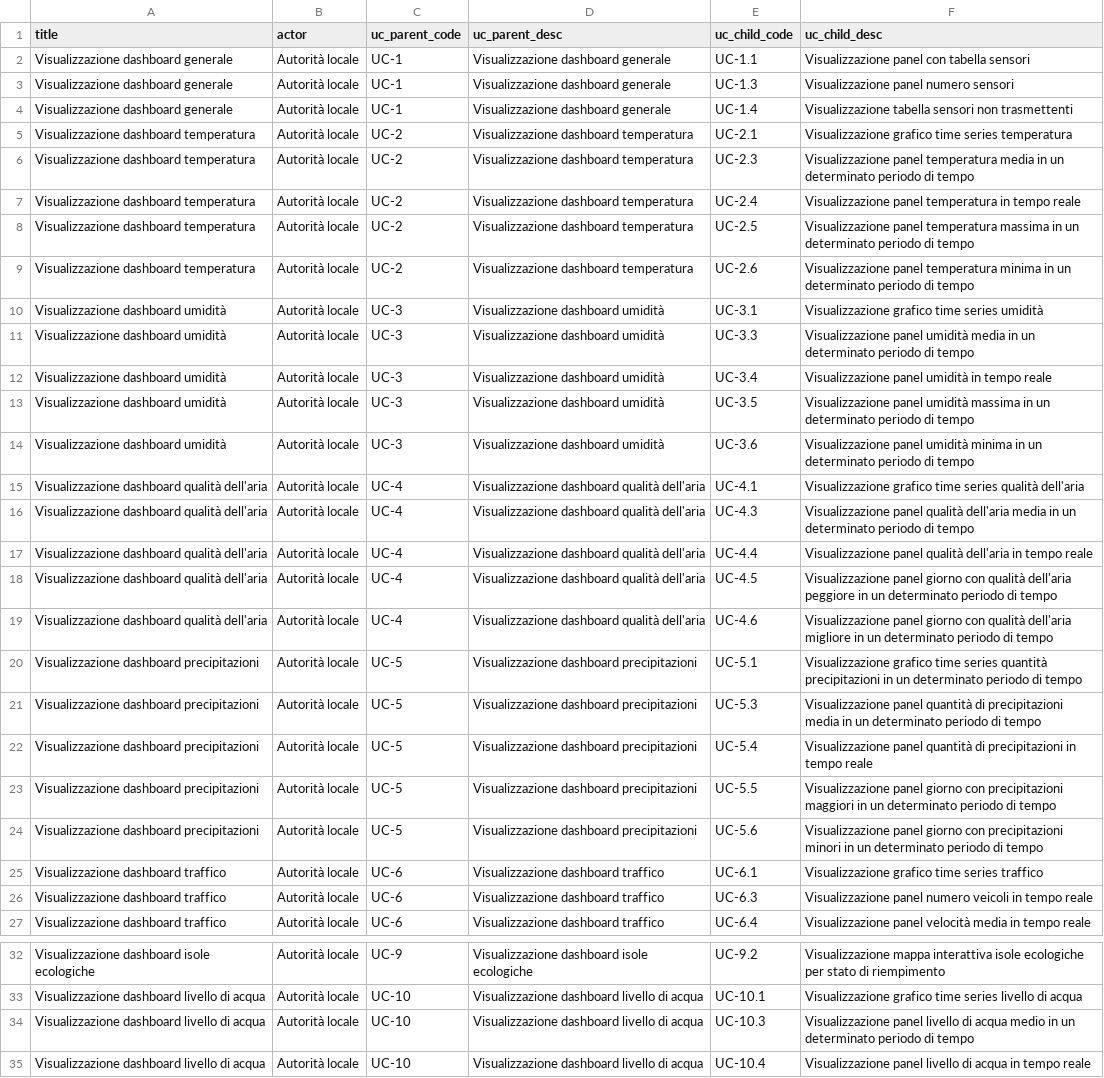
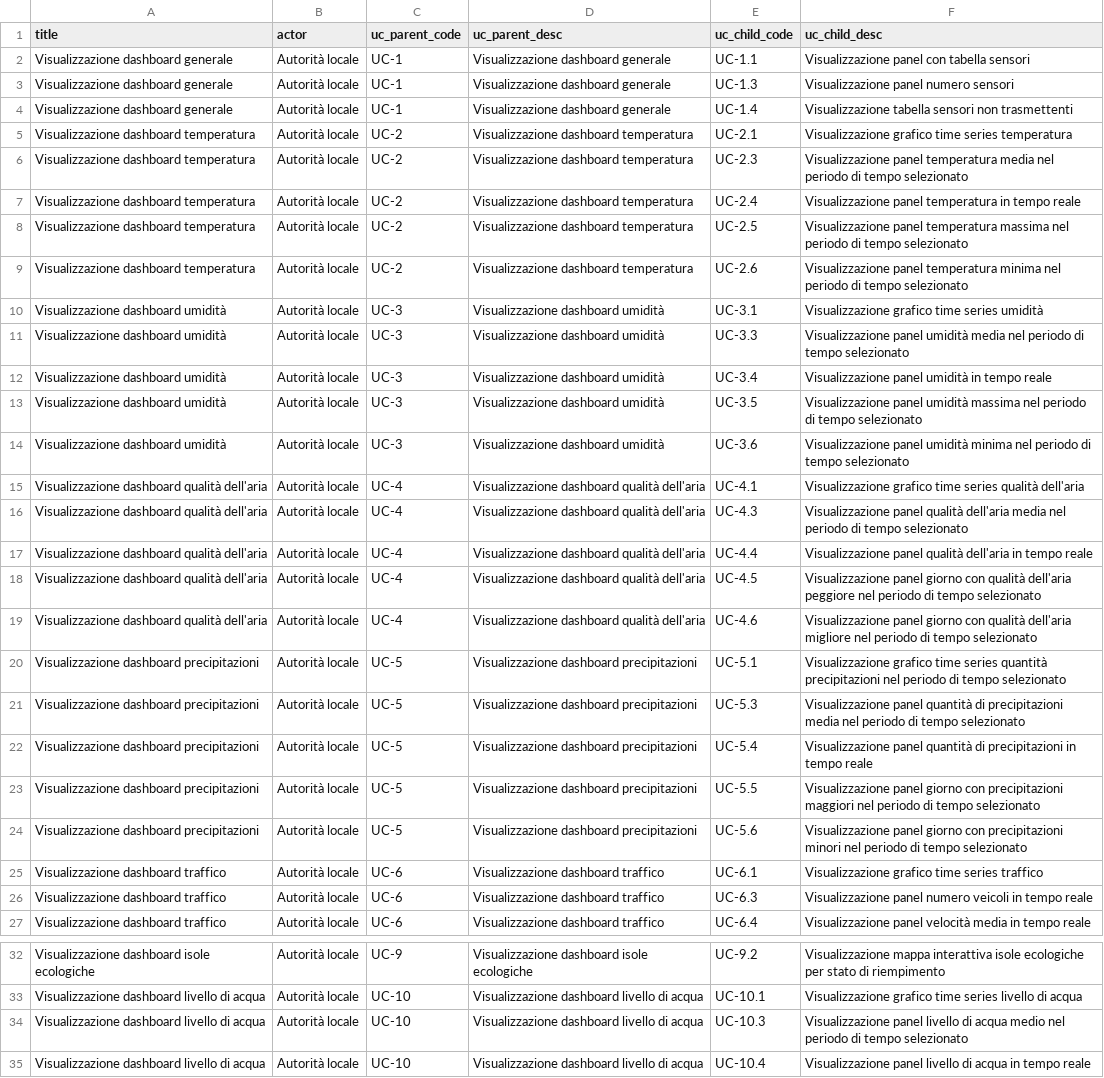
Before and after one commit to 7Last/docs, a CSV file: images/analisi_dei_requisiti/use_cases/csv/parent_child.csv, drawn as a sheet; only a part is shown, gaps mark what is left out; the diff names each change by its address in the sheet, - before the commit and + after, or states it on an @@ line.

```diff
--- a/images/analisi_dei_requisiti/use_cases/csv/parent_child.csv
+++ b/images/analisi_dei_requisiti/use_cases/csv/parent_child.csv
-F6 (uc_child_desc): …temperatura media in un determinato periodo di tempo
+F6 (uc_child_desc): …temperatura media nel periodo di tempo selezionato
-F8 (uc_child_desc): …temperatura massima in un determinato periodo di tempo
+F8 (uc_child_desc): …temperatura massima nel periodo di tempo selezionato
-F9 (uc_child_desc): …temperatura minima in un determinato periodo di tempo
+F9 (uc_child_desc): …temperatura minima nel periodo di tempo selezionato
-F11 (uc_child_desc): …umidità media in un determinato periodo di tempo
+F11 (uc_child_desc): …umidità media nel periodo di tempo selezionato
-F13 (uc_child_desc): …umidità massima in un determinato periodo di tempo
+F13 (uc_child_desc): …umidità massima nel periodo di tempo selezionato
-F14 (uc_child_desc): …umidità minima in un determinato periodo di tempo
+F14 (uc_child_desc): …umidità minima nel periodo di tempo selezionato
-F16 (uc_child_desc): …dell'aria media in un determinato periodo di tempo
+F16 (uc_child_desc): …dell'aria media nel periodo di tempo selezionato
-F18 (uc_child_desc): …dell'aria peggiore in un determinato periodo di tempo
+F18 (uc_child_desc): …dell'aria peggiore nel periodo di tempo selezionato
-F19 (uc_child_desc): …dell'aria migliore in un determinato periodo di tempo
+F19 (uc_child_desc): …dell'aria migliore nel periodo di tempo selezionato
-F20 (uc_child_desc): …quantità precipitazioni in un determinato periodo di tempo
+F20 (uc_child_desc): …quantità precipitazioni nel periodo di tempo selezionato
-F21 (uc_child_desc): …precipitazioni media in un determinato periodo di tempo
+F21 (uc_child_desc): …precipitazioni media nel periodo di tempo selezionato
-F23 (uc_child_desc): …precipitazioni maggiori in un determinato periodo di tempo
+F23 (uc_child_desc): …precipitazioni maggiori nel periodo di tempo selezionato
-F24 (uc_child_desc): …precipitazioni minori in un determinato periodo di tempo
+F24 (uc_child_desc): …precipitazioni minori nel periodo di tempo selezionato
-F34 (uc_child_desc): …acqua medio in un determinato periodo di tempo
+F34 (uc_child_desc): …acqua medio nel periodo di tempo selezionato
```
Also changed, not shown: 16 other files.
